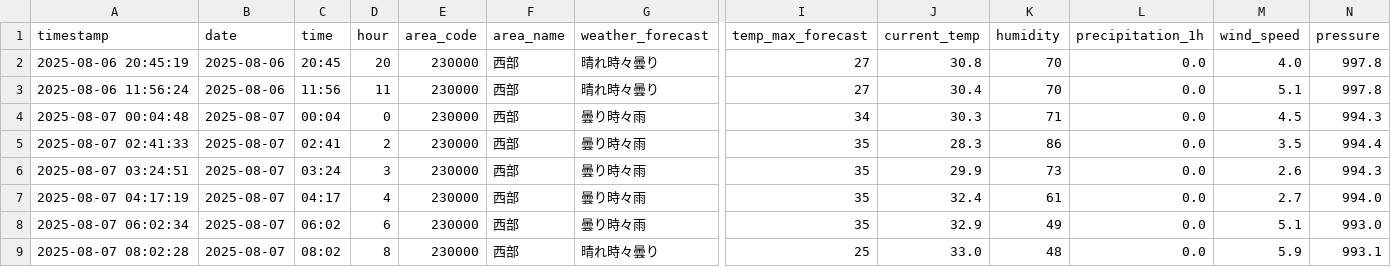
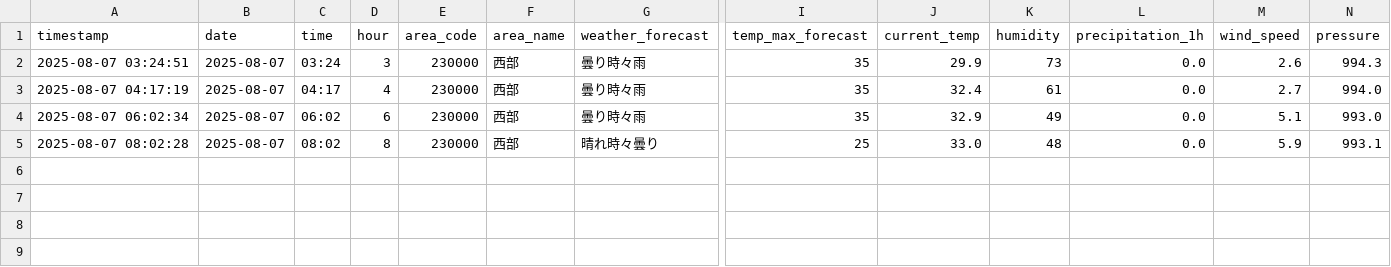
Before and after one commit to sda134/BarberTimeMatch, a CSV file: data/raw/weather_data.csv, drawn as a sheet; only a part is shown, gaps mark what is left out; rows hold the shown columns only; the diff names each change by its address in the sheet, - before the commit and + after, or states it on an @@ line.

Commit message:
fixed:secret

```diff
--- a/data/raw/weather_data.csv
+++ b/data/raw/weather_data.csv
-row 2: 2025-08-06 20:45:19 | 2025-08-06 | 20:45 | 20 | 230000 | 西部 | 晴れ時々曇り | 27 | 30.8 | 70 | 0.0 | 4.0 | 997.8
-row 3: 2025-08-06 11:56:24 | 2025-08-06 | 11:56 | 11 | 230000 | 西部 | 晴れ時々曇り | 27 | 30.4 | 70 | 0.0 | 5.1 | 997.8
-row 4: 2025-08-07 00:04:48 | 2025-08-07 | 00:04 | 0 | 230000 | 西部 | 曇り時々雨 | 34 | 30.3 | 71 | 0.0 | 4.5 | 994.3
-row 5: 2025-08-07 02:41:33 | 2025-08-07 | 02:41 | 2 | 230000 | 西部 | 曇り時々雨 | 35 | 28.3 | 86 | 0.0 | 3.5 | 994.4
```
